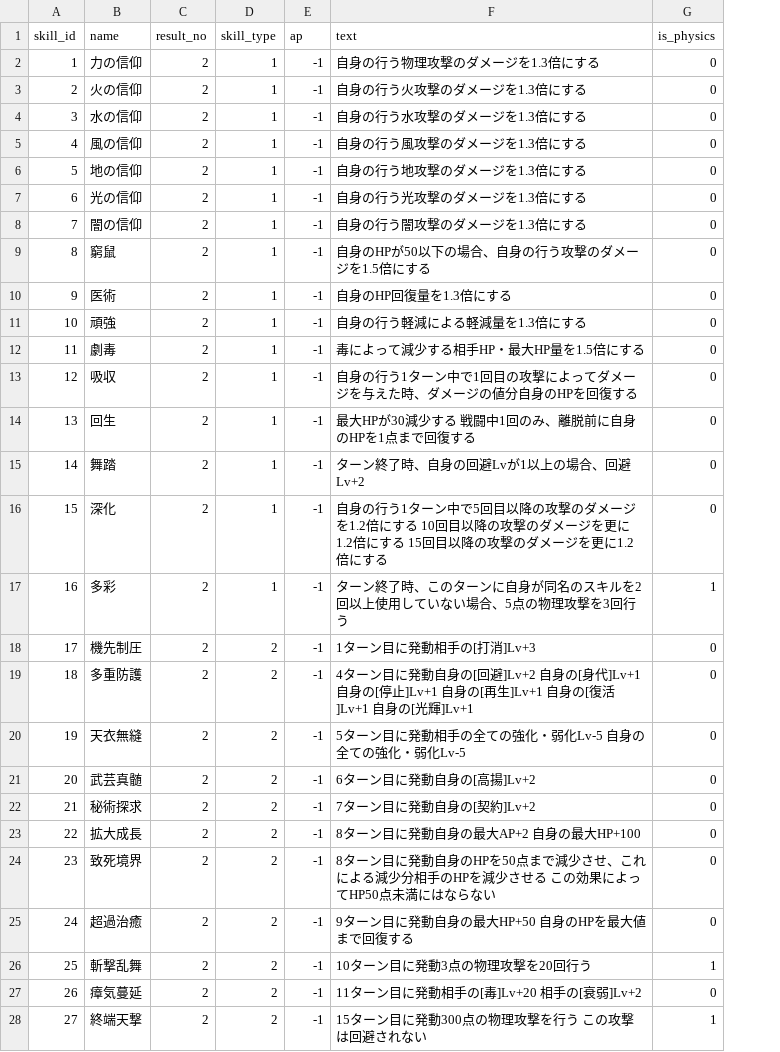
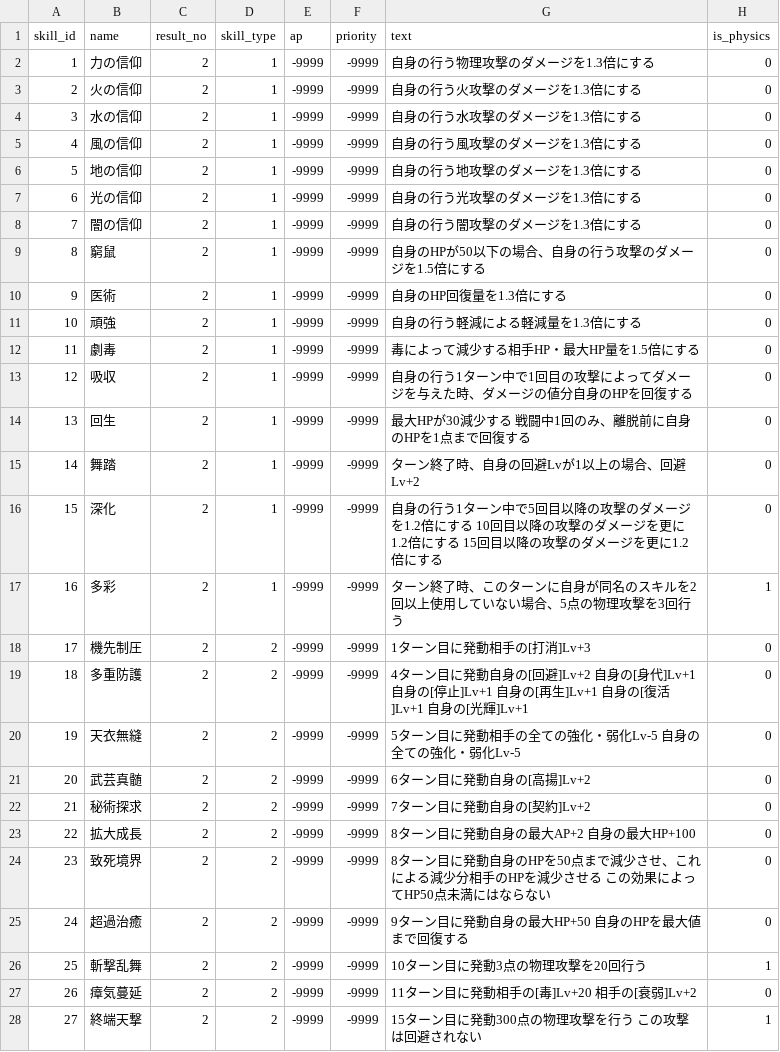
Before and after one commit to white-mns/trialarea_parse, a CSV file: output/data/skill_list_2.csv, drawn as a sheet; only a part is shown; the diff covers the shown part only; the diff names each change by its address in the sheet, - before the commit and + after, or states it on an @@ line.

```diff
--- a/output/data/skill_list_2.csv
+++ b/output/data/skill_list_2.csv
+column F (priority), rows 2-28: all -9999
-E2:E28 (ap): -1
+E2:E28 (ap): -9999
```
Also changed, not shown: 86 edited cells elsewhere in this file, 1 other file.
